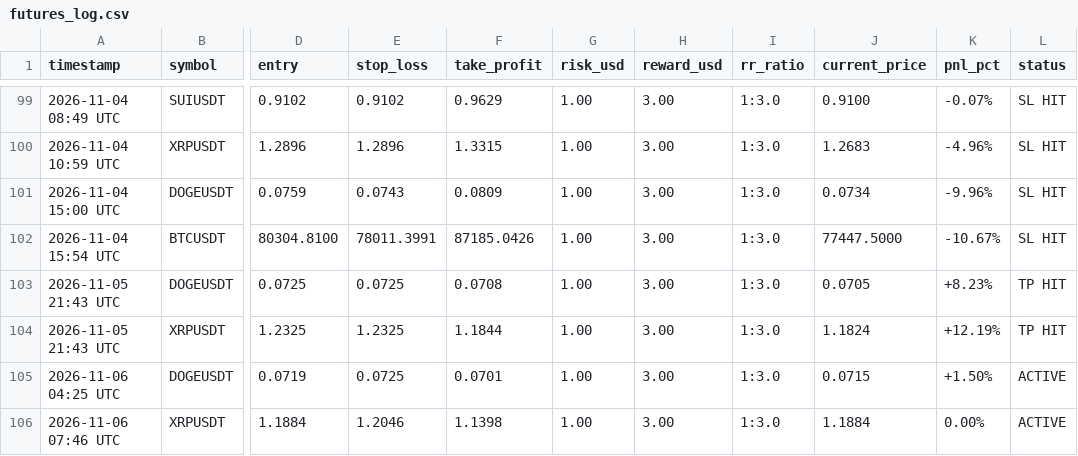
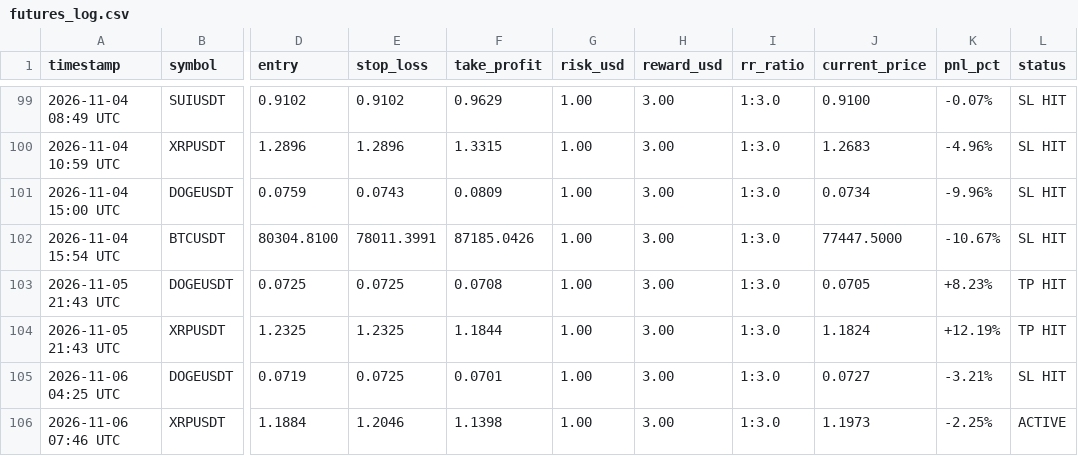
Before and after one commit to musha1229/crypto-future-bot, a CSV file: futures_log.csv, drawn as a sheet; only a part is shown, gaps mark what is left out; the diff names each change by its address in the sheet, - before the commit and + after, or states it on an @@ line.

```diff
--- a/futures_log.csv
+++ b/futures_log.csv
-J105 (current_price): 0.0715
+J105 (current_price): 0.0727
-K105 (pnl_pct): +1.50%
+K105 (pnl_pct): -3.21%
-L105 (status): ACTIVE
+L105 (status): SL HIT
-J106 (current_price): 1.1884
+J106 (current_price): 1.1973
-K106 (pnl_pct): 0.00%
+K106 (pnl_pct): -2.25%
```
